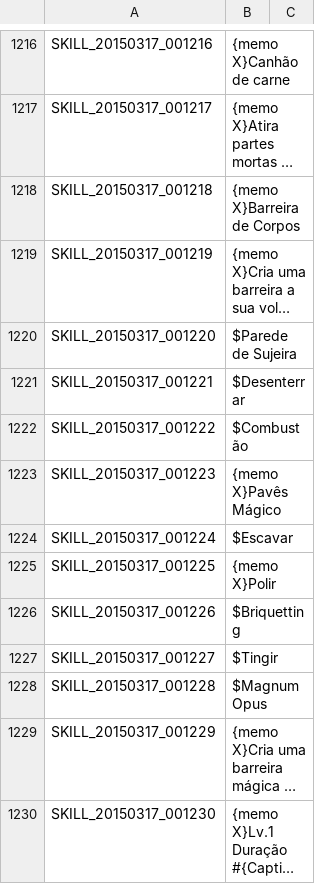
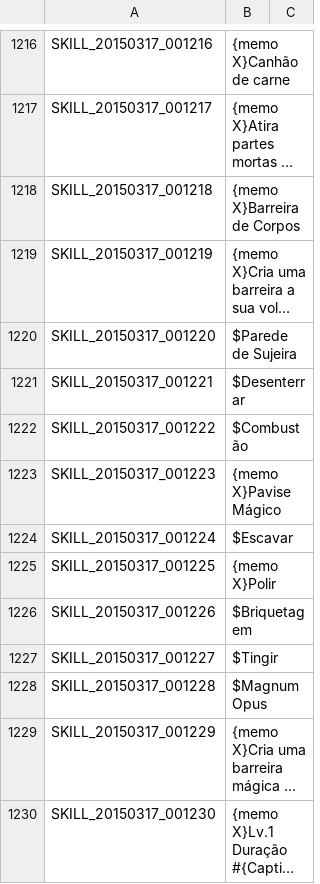
Before and after one commit to karolngs/tree_of_savior, a TSV file: SKILL_BP.tsv, drawn as a sheet; only a part is shown, gaps mark what is left out; long unchanged cells end in …; the diff covers the shown part only.

```diff
--- a/SKILL_BP.tsv
+++ b/SKILL_BP.tsv
@@ -1222,6 +1222,6 @@ SKILL_20150317_001221	$Desenterrar
 SKILL_20150317_001222	$Combustão
-SKILL_20150317_001223	{memo X}Pavês Mágico
+SKILL_20150317_001223	{memo X}Pavise Mágico
 SKILL_20150317_001224	$Escavar
 SKILL_20150317_001225	{memo X}Polir
-SKILL_20150317_001226	$Briquetting
+SKILL_20150317_001226	$Briquetagem
 SKILL_20150317_001227	$Tingir
```
Also changed, not shown: 6 edited cells elsewhere in this file.
